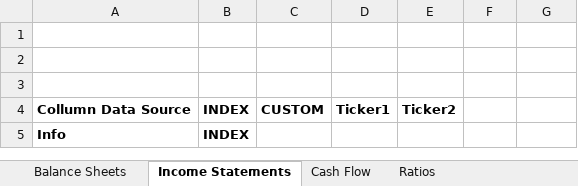
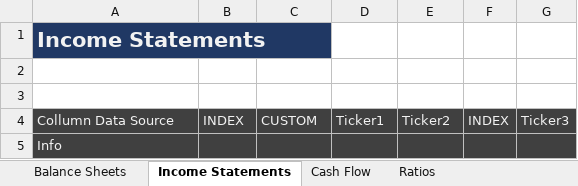
Before and after one commit to TonnAlas/FinForge, an Excel workbook: Internal/cheking_and_structure/Template.xlsm, sheet Income Statements, drawn as a sheet; values as stored, in another font and other column widths than the file's, no borders; removed rows and columns are numbered as before the commit, all else as after; the diff names each change by its address in the sheet, - before the commit and + after, or states it on an @@ line.

```diff
--- a/Internal/cheking_and_structure/Template.xlsm (sheet Income Statements)
+++ b/Internal/cheking_and_structure/Template.xlsm (sheet Income Statements)
+row 1: Income Statements
-row 3: (empty)
-A4:G5 fill: none
+A4:G5 fill: #404040
@@ A4:E4 bold: on → off, text colour: black → #F2F2F2 @@
-F4: (empty)
+F4: INDEX
-G4: (empty)
+G4: Ticker3
@@ A5 bold: on → off, text colour: black → #F2F2F2 @@
-B5: INDEX
+B5: (empty)
```
Also changed, not shown: sheet Balance Sheets, sheet Cash Flow, sheet Ratios, FinForge.xlsm, 16 other files.
